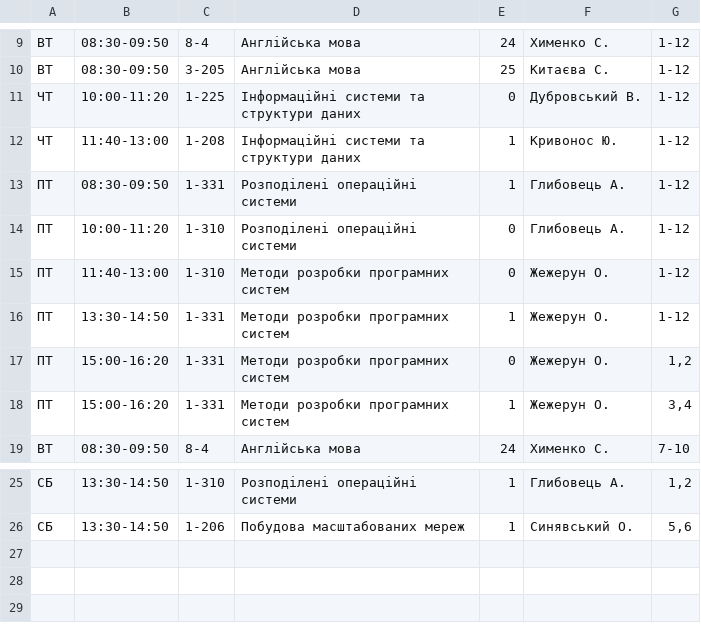
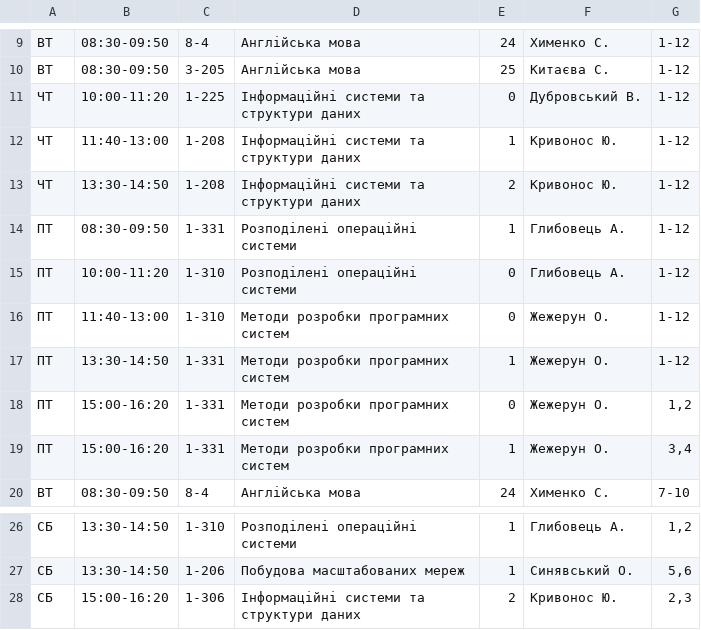
Before and after one commit to troyand/timetable_jan, a CSV file: timetable_jan/unified_docs/2011_2012_vesna_iust_1.csv, drawn as a sheet; only a part is shown, gaps mark what is left out.

```diff
--- a/timetable_jan/unified_docs/2011_2012_vesna_iust_1.csv
+++ b/timetable_jan/unified_docs/2011_2012_vesna_iust_1.csv
@@ -12,2 +12,3 @@
 "ЧТ","11:40-13:00","1-208","Інформаційні системи та структури даних","1","Кривонос Ю. ","1-12"
+"ЧТ","13:30-14:50","1-208","Інформаційні системи та структури даних","2","Кривонос Ю. ","1-12"
 "ПТ","08:30-09:50","1-331","Розподілені операційні системи","1","Глибовець А. ","1-12"
@@ -26 +27,2 @@
 "СБ","13:30-14:50","1-206","Побудова  масштабованих мереж","1","Синявський О. ","5,6"
+"СБ","15:00-16:20","1-306","Інформаційні системи та структури даних","2","Кривонос Ю. ","2,3"
```
Also changed, not shown: timetable_jan/unified_docs/2011_2012_vesna_ispr_1.csv.
